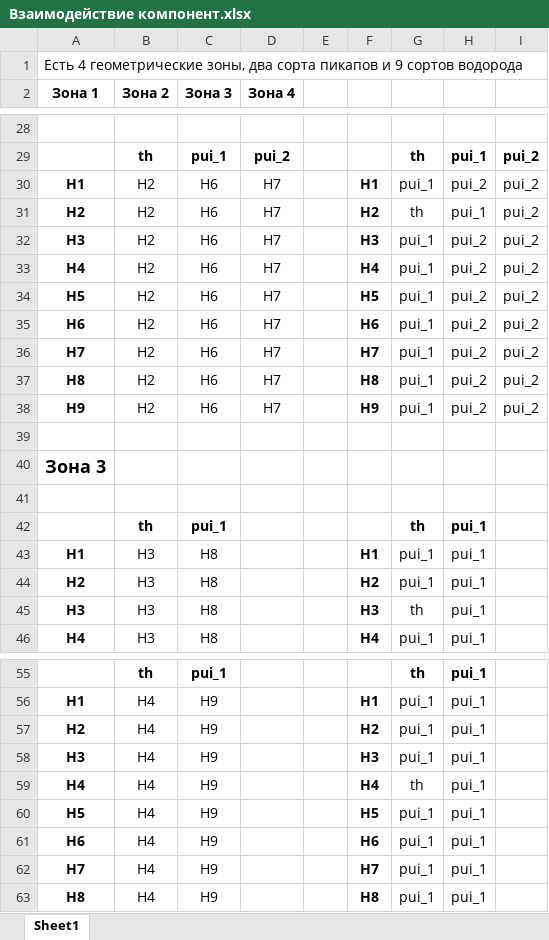
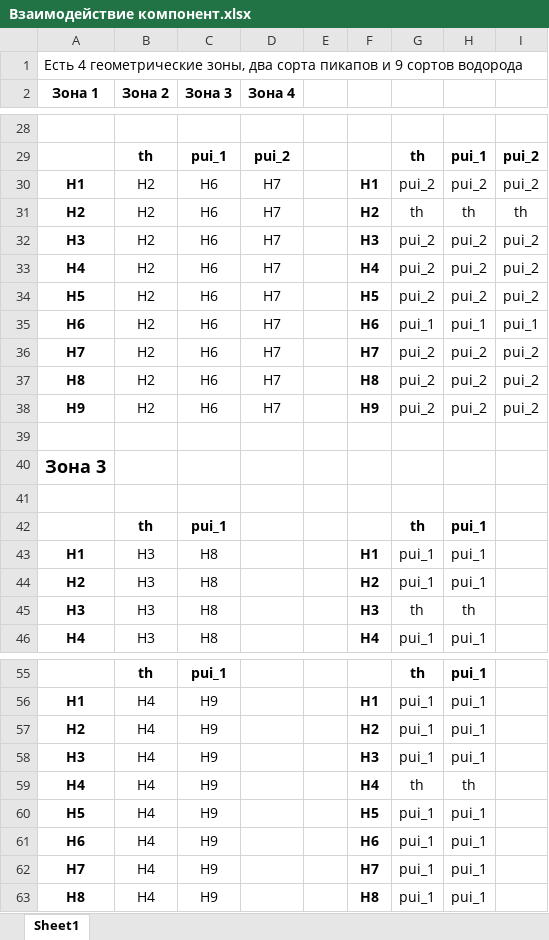
Before and after one commit to SergeyMSU/TITAN_C-, an Excel workbook: Взаимодействие компонент.xlsx, sheet Sheet1, drawn as a sheet; only a part is shown, gaps mark what is left out; values as stored, in another font and other column widths than the file's, no borders; the diff names each change by its address in the sheet, - before the commit and + after, or states it on an @@ line.

```diff
--- a/Взаимодействие компонент.xlsx (sheet Sheet1)
+++ b/Взаимодействие компонент.xlsx (sheet Sheet1)
-G30: pui_1
+G30: pui_2
-H31: pui_1
+H31: th
-I31: pui_2
+I31: th
-G32:G34: pui_1
+G32:G34: pui_2
-H35: pui_2
+H35: pui_1
-I35: pui_2
+I35: pui_1
-G36:G38: pui_1
+G36:G38: pui_2
-H45: pui_1
+H45: th
-H59: pui_1
+H59: th
```
Also changed, not shown: 3 other files.
